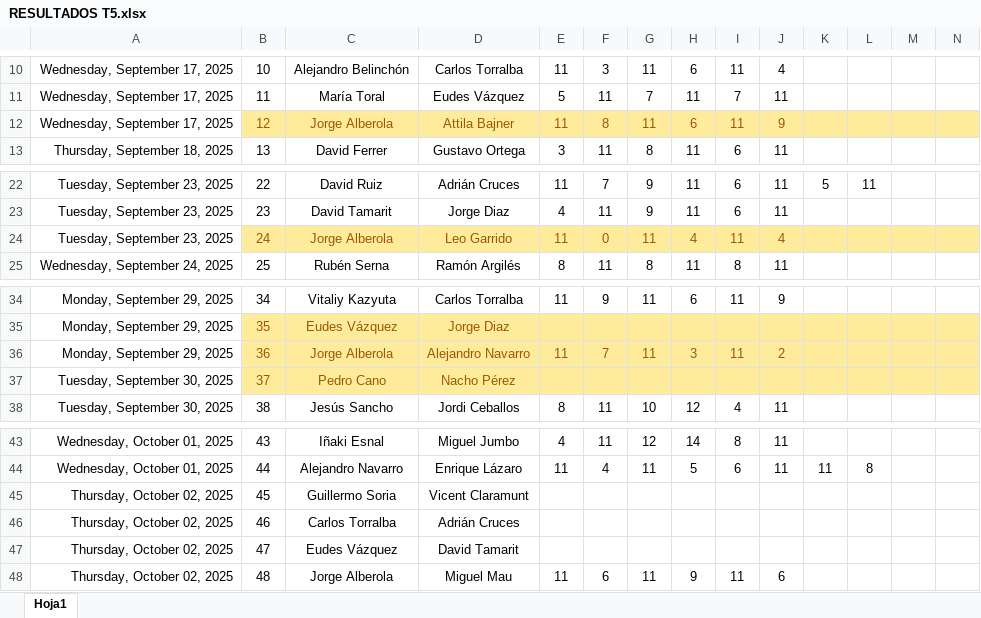
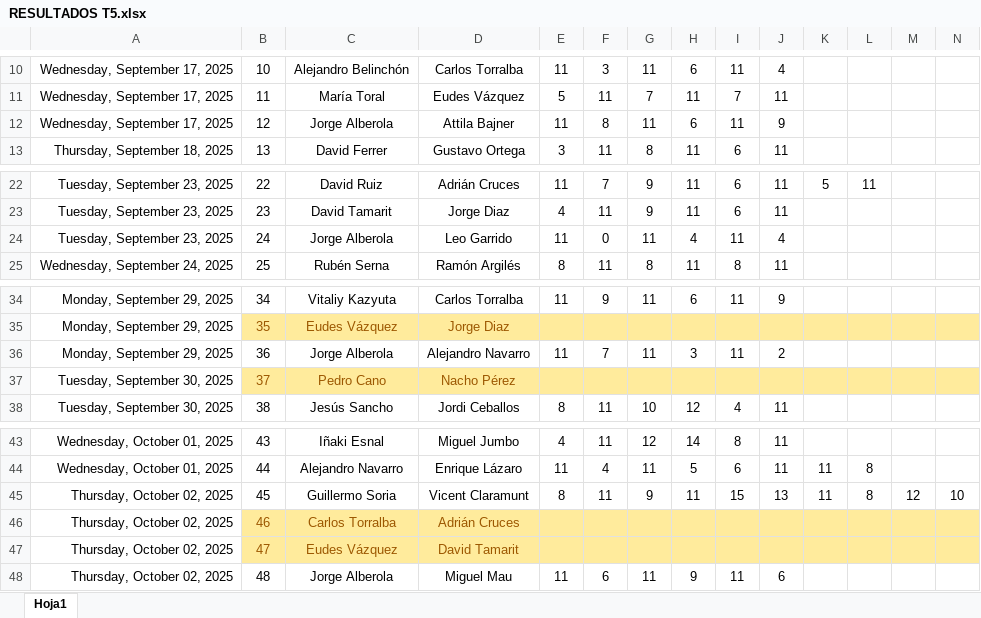
Before and after one commit to Ruseral84/pp_consulta, an Excel workbook: RESULTADOS T5.xlsx, sheet Hoja1, drawn as a sheet; only a part is shown, gaps mark what is left out; values as stored, in another font and other column widths than the file's, no borders; conditional formats not drawn; the diff names each change by its address in the sheet, - before the commit and + after, or states it on an @@ line.

Commit message:
SUBIDA RESULTADOS

```diff
--- a/RESULTADOS T5.xlsx (sheet Hoja1)
+++ b/RESULTADOS T5.xlsx (sheet Hoja1)
-B12:N12 fill: #FFEB9C
+B12:N12 fill: none
-B12:J12 text colour: #9C5700
+B12:J12 text colour: black
-B24:N24 fill: #FFEB9C
+B24:N24 fill: none
-B24:J24 text colour: #9C5700
+B24:J24 text colour: black
-B36:N36 fill: #FFEB9C
+B36:N36 fill: none
-B36:J36 text colour: #9C5700
+B36:J36 text colour: black
-E45: (empty)
+E45: 8
-F45: (empty)
+F45: 11
-G45: (empty)
+G45: 9
-H45: (empty)
+H45: 11
-I45: (empty)
+I45: 15
-J45: (empty)
+J45: 13
-K45: (empty)
+K45: 11
-L45: (empty)
+L45: 8
-M45: (empty)
+M45: 12
-N45: (empty)
+N45: 10
-B46:N47 fill: none
+B46:N47 fill: #FFEB9C
-B46:D47 text colour: black
+B46:D47 text colour: #9C5700
```
Also changed, not shown: 1 other file.
